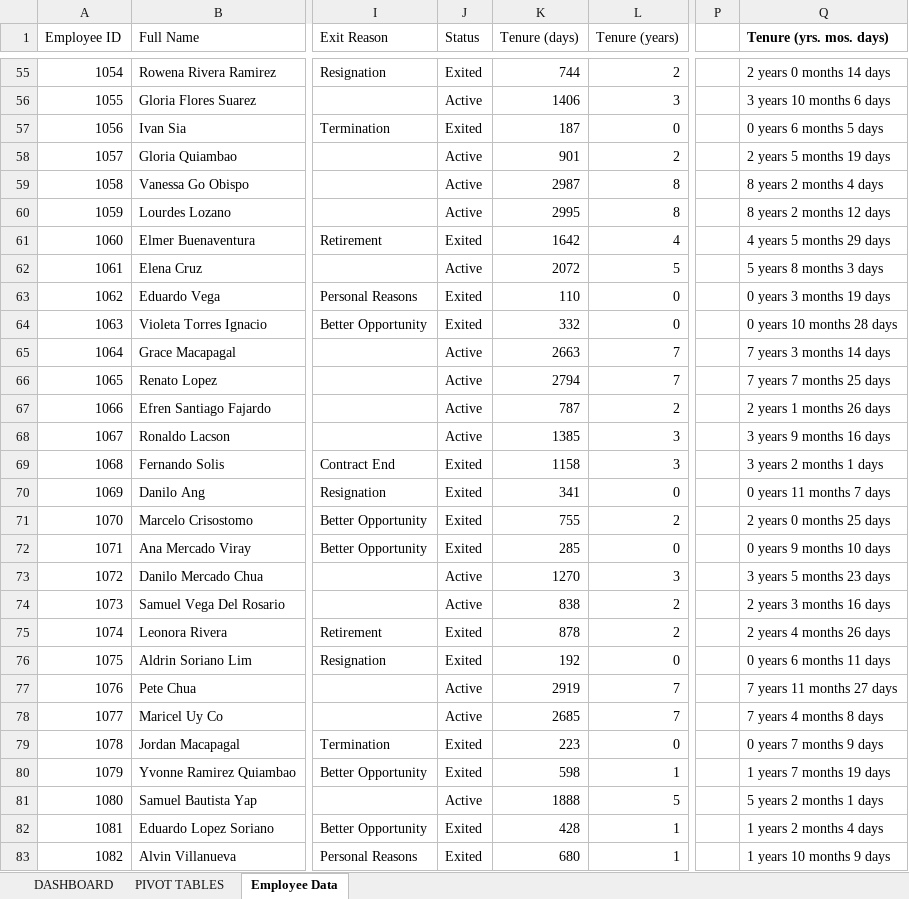
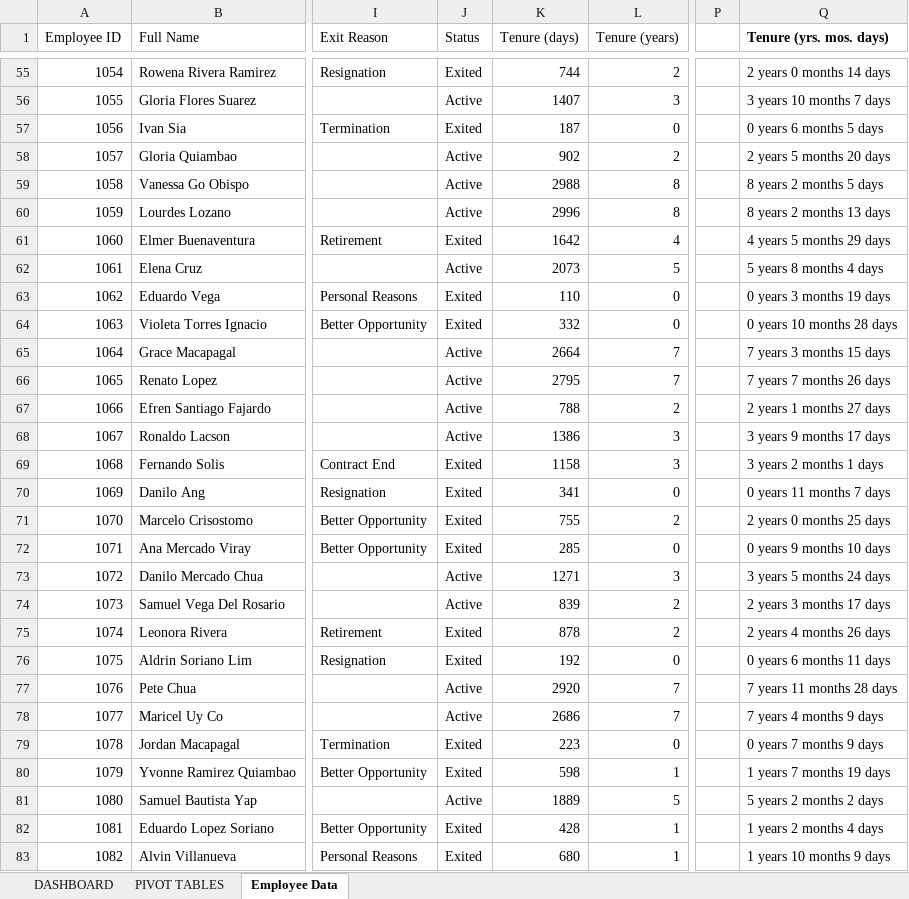
Before and after one commit to jmateovill/employee-turnover-analysis, an Excel workbook: excel/employee-tracking.xlsm, sheet Employee Data, drawn as a sheet; only a part is shown, gaps mark what is left out; values as stored, in another font and other column widths than the file's, no borders; table styles not drawn; the diff covers the shown part only; the diff names each change by its address in the sheet, - before the commit and + after, or states it on an @@ line.

```diff
--- a/excel/employee-tracking.xlsm (sheet Employee Data)
+++ b/excel/employee-tracking.xlsm (sheet Employee Data)
-K56 (Tenure (days)): 1406
+K56 (Tenure (days)): 1407
-Q56 (Tenure (yrs. mos. days)): 3 years 10 months 6 days
+Q56 (Tenure (yrs. mos. days)): 3 years 10 months 7 days
-K58 (Tenure (days)): 901
+K58 (Tenure (days)): 902
-Q58 (Tenure (yrs. mos. days)): 2 years 5 months 19 days
+Q58 (Tenure (yrs. mos. days)): 2 years 5 months 20 days
-K59 (Tenure (days)): 2987
+K59 (Tenure (days)): 2988
-Q59 (Tenure (yrs. mos. days)): 8 years 2 months 4 days
+Q59 (Tenure (yrs. mos. days)): 8 years 2 months 5 days
-K60 (Tenure (days)): 2995
+K60 (Tenure (days)): 2996
-Q60 (Tenure (yrs. mos. days)): 8 years 2 months 12 days
+Q60 (Tenure (yrs. mos. days)): 8 years 2 months 13 days
-K62 (Tenure (days)): 2072
+K62 (Tenure (days)): 2073
-Q62 (Tenure (yrs. mos. days)): 5 years 8 months 3 days
+Q62 (Tenure (yrs. mos. days)): 5 years 8 months 4 days
-K65 (Tenure (days)): 2663
+K65 (Tenure (days)): 2664
-Q65 (Tenure (yrs. mos. days)): 7 years 3 months 14 days
+Q65 (Tenure (yrs. mos. days)): 7 years 3 months 15 days
-K66 (Tenure (days)): 2794
+K66 (Tenure (days)): 2795
-Q66 (Tenure (yrs. mos. days)): 7 years 7 months 25 days
+Q66 (Tenure (yrs. mos. days)): 7 years 7 months 26 days
-K67 (Tenure (days)): 787
+K67 (Tenure (days)): 788
-Q67 (Tenure (yrs. mos. days)): 2 years 1 months 26 days
+Q67 (Tenure (yrs. mos. days)): 2 years 1 months 27 days
-K68 (Tenure (days)): 1385
+K68 (Tenure (days)): 1386
-Q68 (Tenure (yrs. mos. days)): 3 years 9 months 16 days
+Q68 (Tenure (yrs. mos. days)): 3 years 9 months 17 days
-K73 (Tenure (days)): 1270
+K73 (Tenure (days)): 1271
-Q73 (Tenure (yrs. mos. days)): 3 years 5 months 23 days
+Q73 (Tenure (yrs. mos. days)): 3 years 5 months 24 days
-K74 (Tenure (days)): 838
+K74 (Tenure (days)): 839
-Q74 (Tenure (yrs. mos. days)): 2 years 3 months 16 days
+Q74 (Tenure (yrs. mos. days)): 2 years 3 months 17 days
-K77 (Tenure (days)): 2919
+K77 (Tenure (days)): 2920
-Q77 (Tenure (yrs. mos. days)): 7 years 11 months 27 days
+Q77 (Tenure (yrs. mos. days)): 7 years 11 months 28 days
-K78 (Tenure (days)): 2685
+K78 (Tenure (days)): 2686
-Q78 (Tenure (yrs. mos. days)): 7 years 4 months 8 days
+Q78 (Tenure (yrs. mos. days)): 7 years 4 months 9 days
-K81 (Tenure (days)): 1888
+K81 (Tenure (days)): 1889
-Q81 (Tenure (yrs. mos. days)): 5 years 2 months 1 days
+Q81 (Tenure (yrs. mos. days)): 5 years 2 months 2 days
```
Also changed, not shown: 1309 edited cells elsewhere in this sheet, sheet PIVOT TABLES, charts or pictures.
